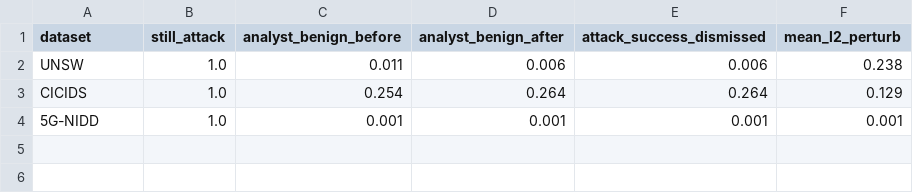
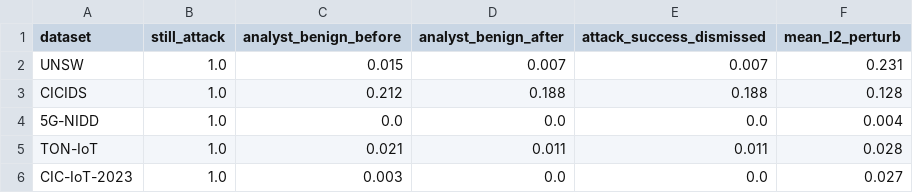
Before and after one commit to haodpsut/xai-ids-trust, a CSV file: code/results/attack.csv, drawn as a sheet.

```diff
--- a/code/results/attack.csv
+++ b/code/results/attack.csv
@@ -1,4 +1,6 @@
 dataset,still_attack,analyst_benign_before,analyst_benign_after,attack_success_dismissed,mean_l2_perturb
-UNSW,1.0,0.011,0.006,0.006,0.238
-CICIDS,1.0,0.254,0.264,0.264,0.129
-5G-NIDD,1.0,0.001,0.001,0.001,0.001
+UNSW,1.0,0.015,0.007,0.007,0.231
+CICIDS,1.0,0.212,0.188,0.188,0.128
+5G-NIDD,1.0,0.0,0.0,0.0,0.004
+TON-IoT,1.0,0.021,0.011,0.011,0.028
+CIC-IoT-2023,1.0,0.003,0.0,0.0,0.027
```
Also changed, not shown: code/results/breadth.csv, code/results/faithfulness.csv, 48 other files.
